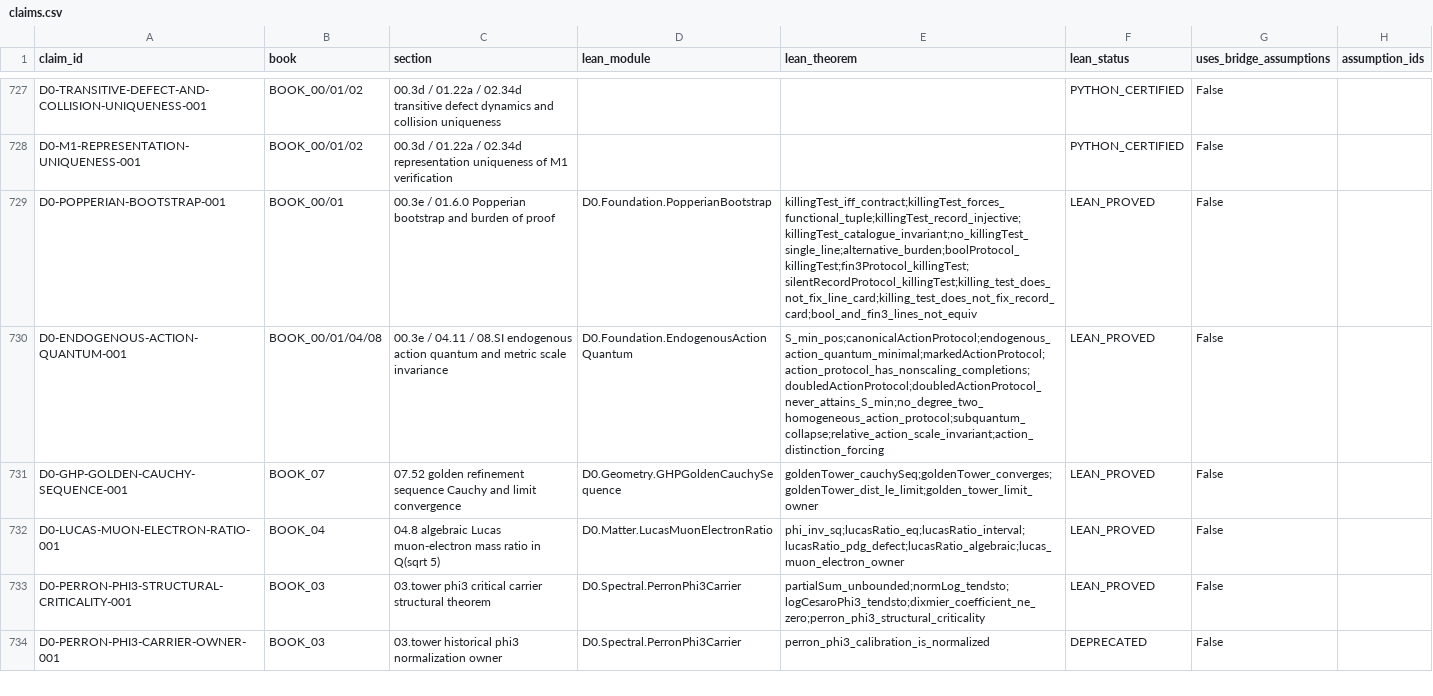
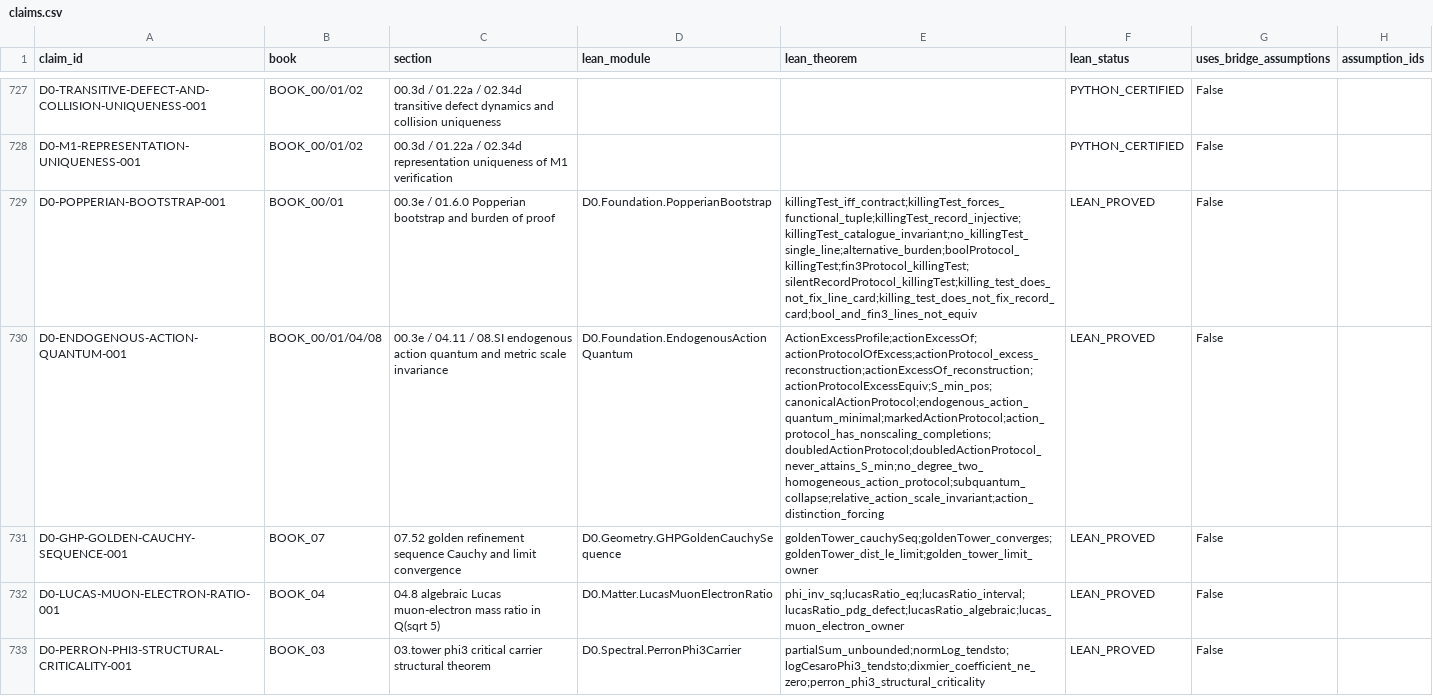
Before and after one commit to gvakhrushev/d0_15, a CSV file: 02_REGISTRY/claims.csv, drawn as a sheet; only a part is shown, gaps mark what is left out; the shorter side is filled out with more unchanged rows; the diff names each change by its address in the sheet, - before the commit and + after, or states it on an @@ line.

Commit message:
Classify complete formal action protocol fiber

```diff
--- a/02_REGISTRY/claims.csv
+++ b/02_REGISTRY/claims.csv
-E730 (lean_theorem): S_min_pos;canonicalActionProtocol;endogenous_action_quantum_minimal;markedActionProtocol;action_protocol_has_nonscaling_completions;doubledActionProtocol;doubledActionProtocol_never_attains_S_min;no_degree_two_homogeneous_action_protocol;subquantum_collapse;relative_action_scale_invariant;action_distinction_forcing
+E730 (lean_theorem): ActionExcessProfile;actionExcessOf;actionProtocolOfExcess;actionProtocol_excess_reconstruction;actionExcessOf_reconstruction;actionProtocolExcessEquiv;S_min_pos;canonicalActionProtocol;endogenous_action_quantum_minimal;markedActionProtocol;action_protocol_has_nonscaling_completions;doubledActionProtocol;doubledActionProtocol_never_attains_S_min;no_degree_two_homogeneous_action_protocol;subquantum_collapse;relative_action_scale_invariant;action_distinction_forcing
```
Also changed, not shown: 4 other files.
